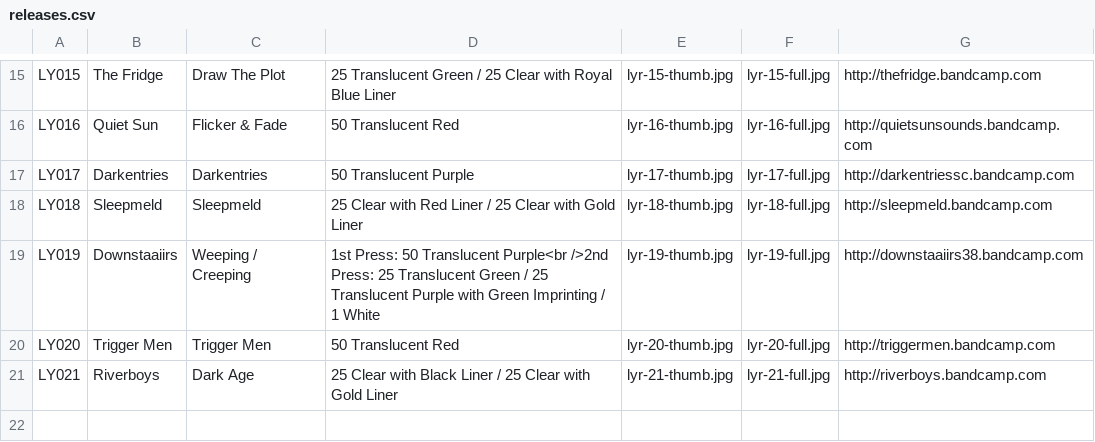
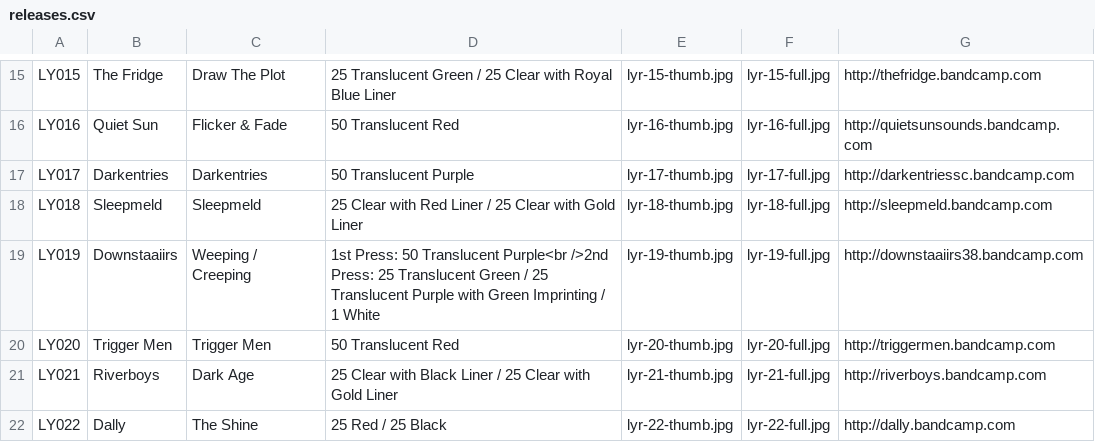
Before and after one commit to jessesquires/likeyoungrecords, a CSV file: bootstrap-photo-grid/releases.csv, drawn as a sheet; only a part is shown, gaps mark what is left out; the diff names each change by its address in the sheet, - before the commit and + after, or states it on an @@ line.

Commit message:
dally tapes LY022

```diff
--- a/bootstrap-photo-grid/releases.csv
+++ b/bootstrap-photo-grid/releases.csv
+row 22: LY022 | Dally | The Shine | 25 Red / 25 Black | lyr-22-thumb.jpg | lyr-22-full.jpg | http://dally.bandcamp.com
```
Also changed, not shown: 2 other files.
